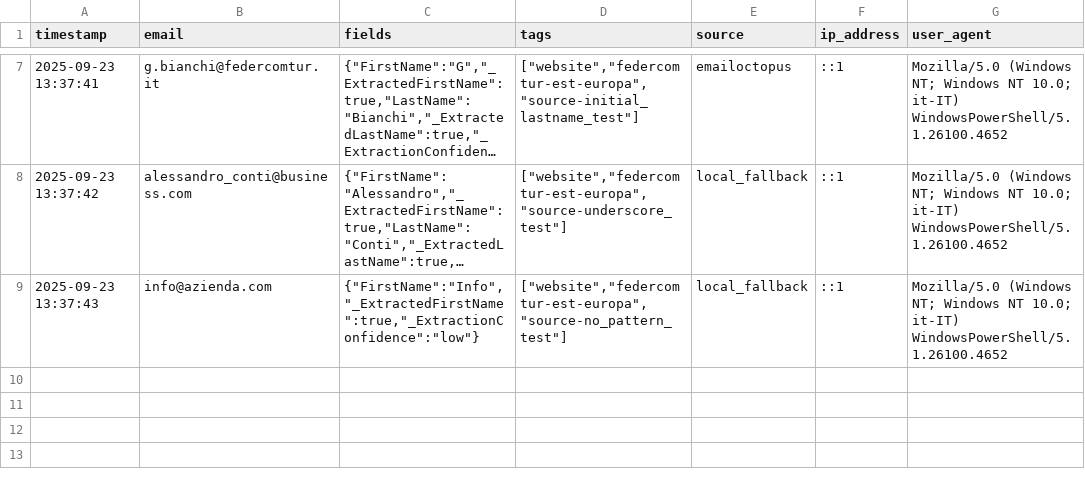
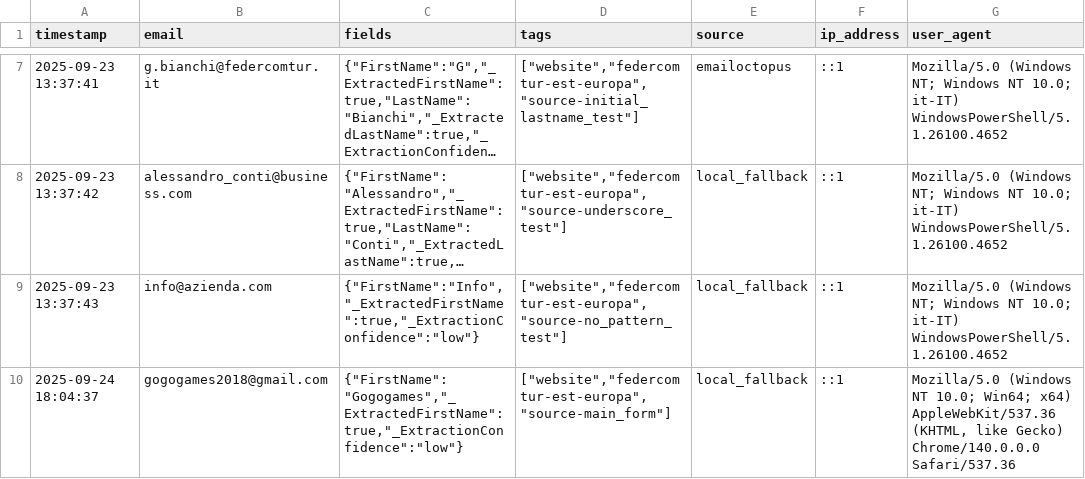
Before and after one commit to DenislavGallo/FEDERCOMTUR, a CSV file: data/newsletter_subscriptions.csv, drawn as a sheet; only a part is shown, gaps mark what is left out; long unchanged cells end in ….

```diff
--- a/data/newsletter_subscriptions.csv
+++ b/data/newsletter_subscriptions.csv
@@ -9 +9,2 @@ timestamp,email,fields,tags,source,ip_address,user_agent
 "2025-09-23 13:37:43",info@azienda.com,"{""FirstName"":""Info"",""_ExtractedFirstName"":true,""_ExtractionConfidence"":""low""}","[""website"",""federcomtur-est-europa"",""source-no_pattern_test""]",local_fallback,::1,"Mozilla/5.0 (Windows NT; Windows NT 10.0; it-IT) WindowsPowerShell/5.1.26100.4652"
+"2025-09-24 18:04:37",gogogames2018@gmail.com,"{""FirstName"":""Gogogames"",""_ExtractedFirstName"":true,""_ExtractionConfidence"":""low""}","[""website"",""federcomtur-est-europa"",""source-main_form""]",local_fallback,::1,"Mozilla/5.0 (Windows NT 10.0; Win64; x64) AppleWebKit/537.36 (KHTML, like Gecko) Chrome/140.0.0.0 Safari/537.36"
```
Also changed, not shown: 3 other files.
